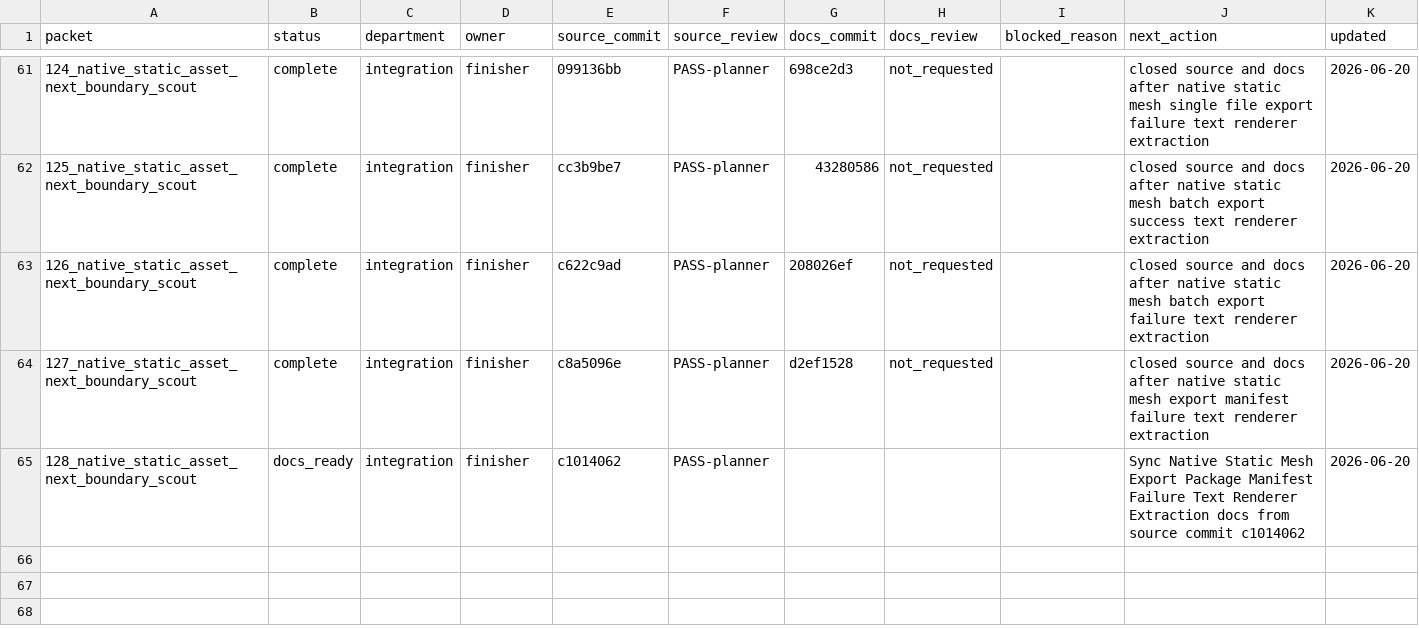
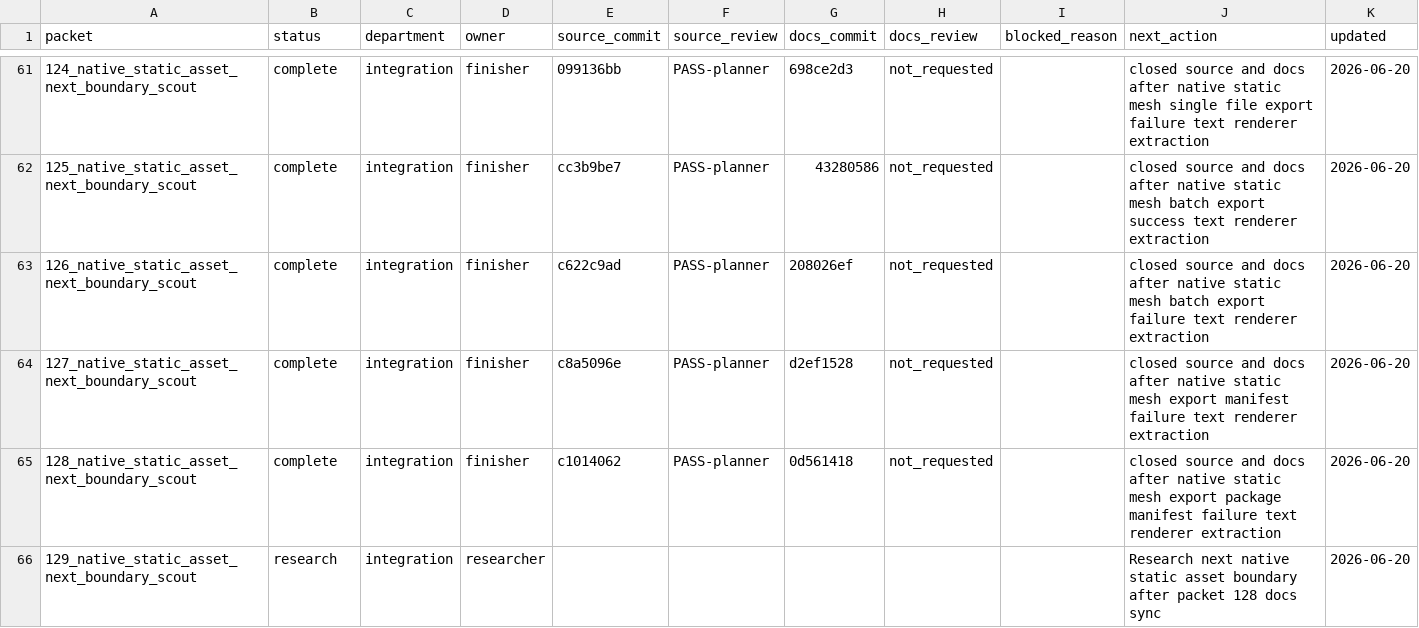
Before and after one commit to KOGA-ryu/iggy, a TSV file: engine/research/departments/integration/spark_dispatch_ledger.tsv, drawn as a sheet; only a part is shown, gaps mark what is left out.

Commit message:
Close static mesh package manifest failure text packet

```diff
--- a/engine/research/departments/integration/spark_dispatch_ledger.tsv
+++ b/engine/research/departments/integration/spark_dispatch_ledger.tsv
@@ -64,2 +64,3 @@ packet	status	department	owner	source_commit	source_review	docs_commit	docs_revi
 127_native_static_asset_next_boundary_scout	complete	integration	finisher	c8a5096e	PASS-planner	d2ef1528	not_requested		closed source and docs after native static mesh export manifest failure text renderer extraction	2026-06-20
-128_native_static_asset_next_boundary_scout	docs_ready	integration	finisher	c1014062	PASS-planner				Sync Native Static Mesh Export Package Manifest Failure Text Renderer Extraction docs from source commit c1014062	2026-06-20
+128_native_static_asset_next_boundary_scout	complete	integration	finisher	c1014062	PASS-planner	0d561418	not_requested		closed source and docs after native static mesh export package manifest failure text renderer extraction	2026-06-20
+129_native_static_asset_next_boundary_scout	research	integration	researcher						Research next native static asset boundary after packet 128 docs sync	2026-06-20
```
